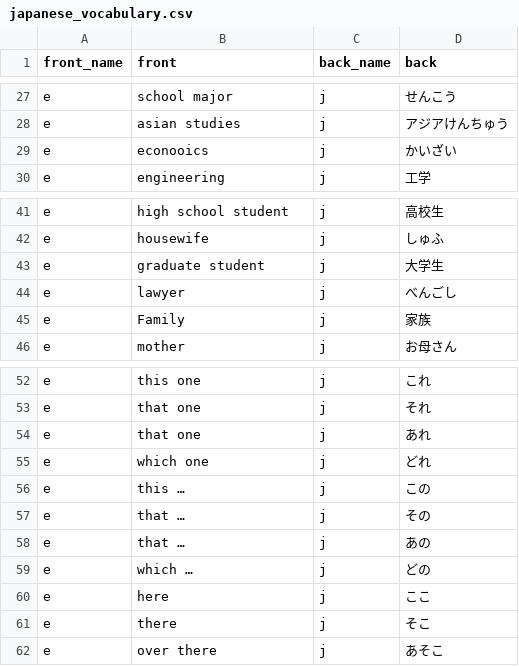
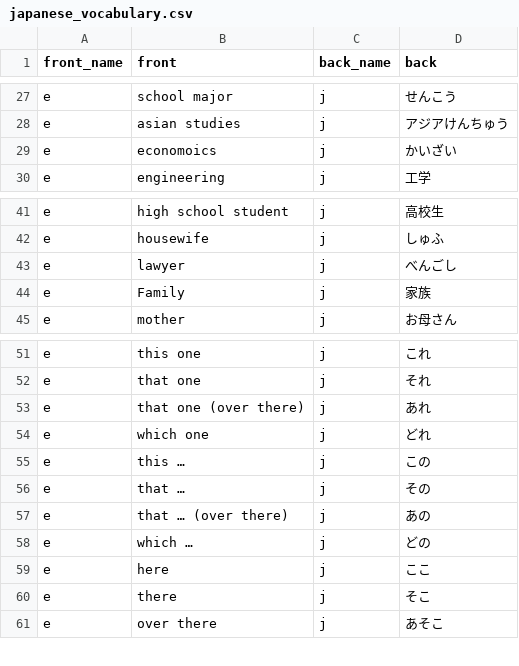
Before and after one commit to dlink/vcards, a CSV file: data/japanese_vocabulary.csv, drawn as a sheet; only a part is shown, gaps mark what is left out.

Commit message:
data corrections

```diff
--- a/data/japanese_vocabulary.csv
+++ b/data/japanese_vocabulary.csv
@@ -28,3 +28,3 @@ e,school major,j,せんこう
 e,asian studies,j,アジアけんちゅう
-e,econooics,j,かいざい
+e,economoics,j,かいざい
 e,engineering,j,工学
@@ -42,3 +42,2 @@ e,high school student,j,高校生
 e,housewife,j,しゅふ
-e,graduate student,j,大学生
 e,lawyer,j,べんごし
@@ -53,3 +52,3 @@ e,this one,j,これ
 e,that one,j,それ
-e,that one,j,あれ
+e,that one (over there),j,あれ
 e,which one,j,どれ
@@ -57,3 +56,3 @@ e,this …,j,この
 e,that …,j,その
-e,that …,j,あの
+e,that … (over there),j,あの
 e,which …,j,どの
```
